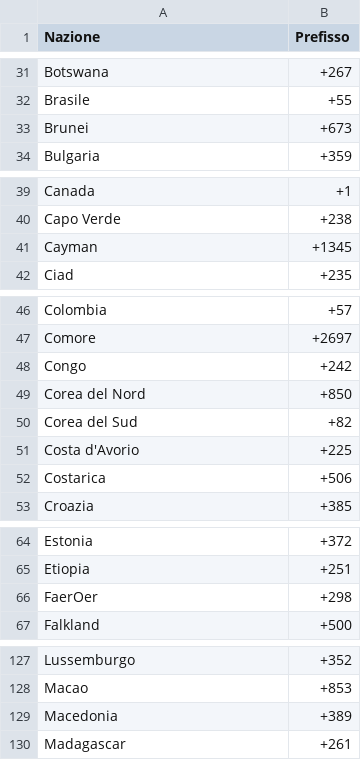
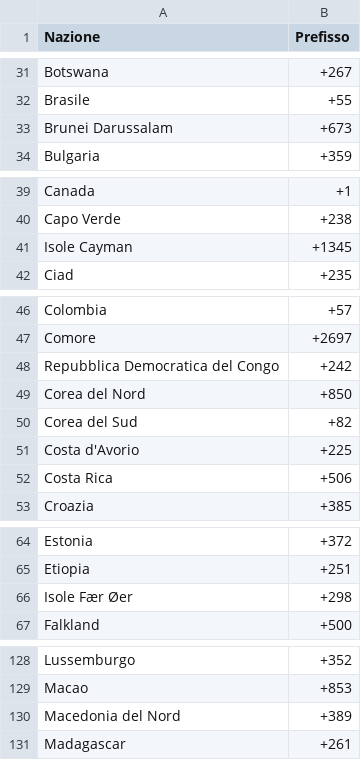
Before and after one commit to Sielte/rao-pubblico, a CSV file: rao/data/prefissi.csv, drawn as a sheet; only a part is shown, gaps mark what is left out; the diff covers the shown part only.

```diff
--- a/rao/data/prefissi.csv
+++ b/rao/data/prefissi.csv
@@ -32,3 +32,3 @@ Botswana;+267
 Brasile;+55
-Brunei;+673
+Brunei Darussalam;+673
 Bulgaria;+359
@@ -40,3 +40,3 @@ Canada;+1
 Capo Verde;+238
-Cayman;+1345
+Isole Cayman;+1345
 Ciad;+235
@@ -47,3 +47,3 @@ Colombia;+57
 Comore;+2697
-Congo;+242
+Repubblica Democratica del Congo;+242
 Corea del Nord;+850
@@ -51,3 +51,3 @@ Corea del Sud;+82
 Costa d'Avorio;+225
-Costarica;+506
+Costa Rica;+506
 Croazia;+385
@@ -65,3 +65,3 @@ Estonia;+372
 Etiopia;+251
-FaerOer;+298
+Isole Fær Øer;+298
 Falkland;+500
@@ -128,3 +129,3 @@ Lussemburgo;+352
 Macao;+853
-Macedonia;+389
+Macedonia del Nord;+389
 Madagascar;+261
```
Also changed, not shown: 3 added rows and 20 edited cells elsewhere in this file, rao/data/nazioni.csv, 4 other files.
